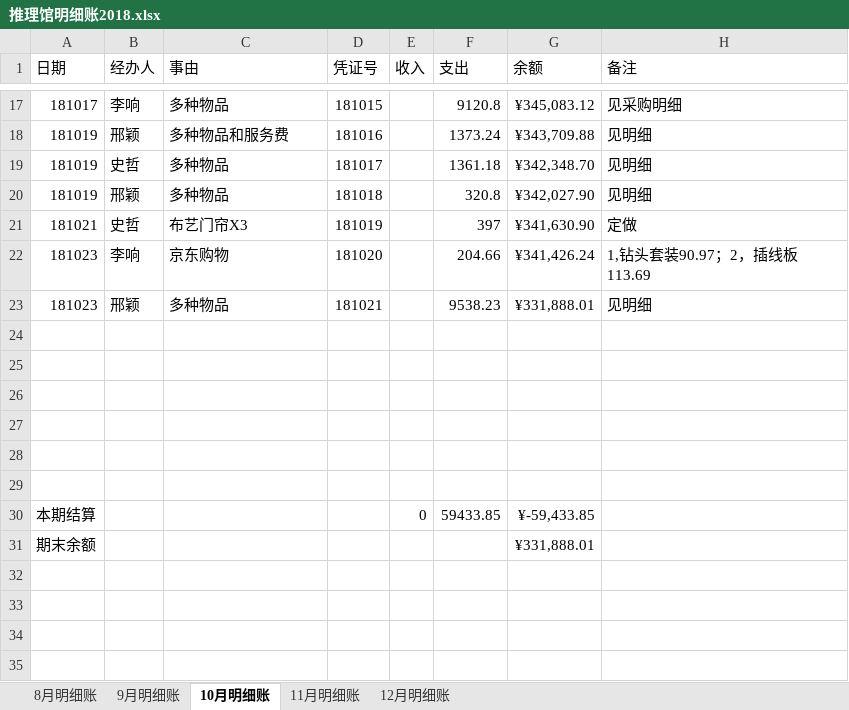
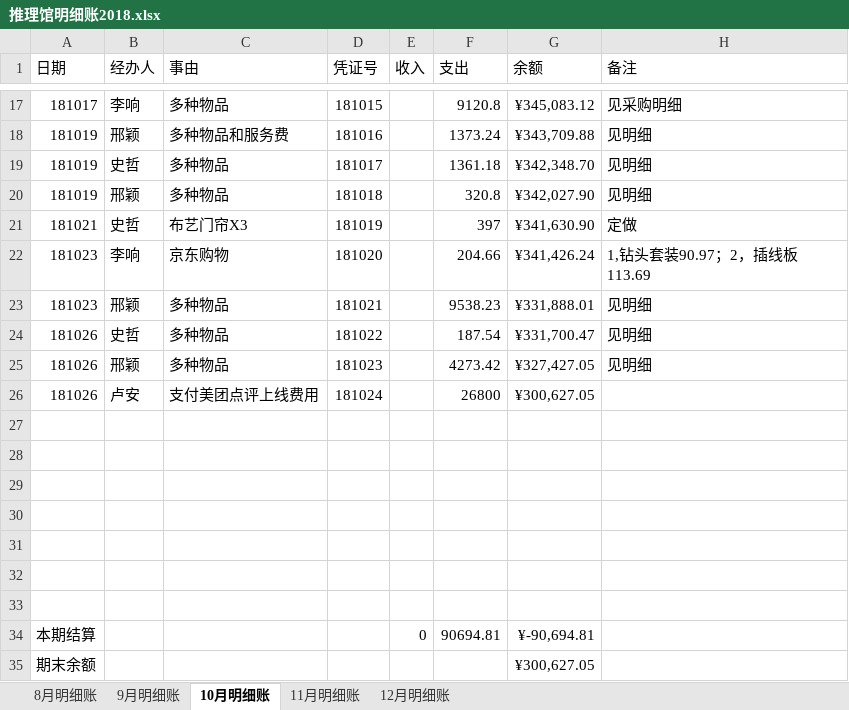
Before and after one commit to laa6202/work_doc, an Excel workbook: 21D项目/03财务资料/01账本/推理馆明细账2018.xlsx, sheet 10月明细账, drawn as a sheet; only a part is shown, gaps mark what is left out; values as stored, in another font and other column widths than the file's, no borders; addresses are those after the commit; the diff names each change by its address in the sheet, - before the commit and + after, or states it on an @@ line.

```diff
--- a/21D项目/03财务资料/01账本/推理馆明细账2018.xlsx (sheet 10月明细账)
+++ b/21D项目/03财务资料/01账本/推理馆明细账2018.xlsx (sheet 10月明细账)
+row 24: 181026 | 史哲 | 多种物品 | 181022 |  | 187.54 | ¥331,700.47 | 见明细
+row 25: 181026 | 邢颖 | 多种物品 | 181023 |  | 4273.42 | ¥327,427.05 | 见明细
+row 26: 181026 | 卢安 | 支付美团点评上线费用 | 181024 |  | 26800 | ¥300,627.05
+row 33: (empty)
-F34 (支出): 59433.85
+F34 (支出): 90694.81
-G34 (余额): ¥-59,433.85
+G34 (余额): ¥-90,694.81
-G35 (余额): ¥331,888.01
+G35 (余额): ¥300,627.05
```
Also changed, not shown: formulas that keep their value, 3 other files.
